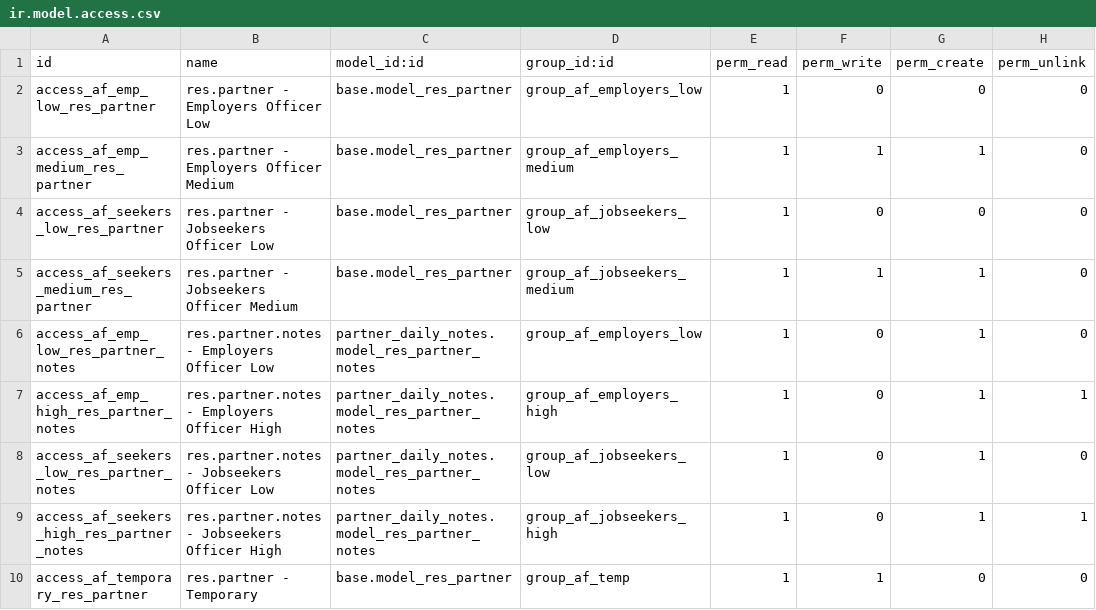
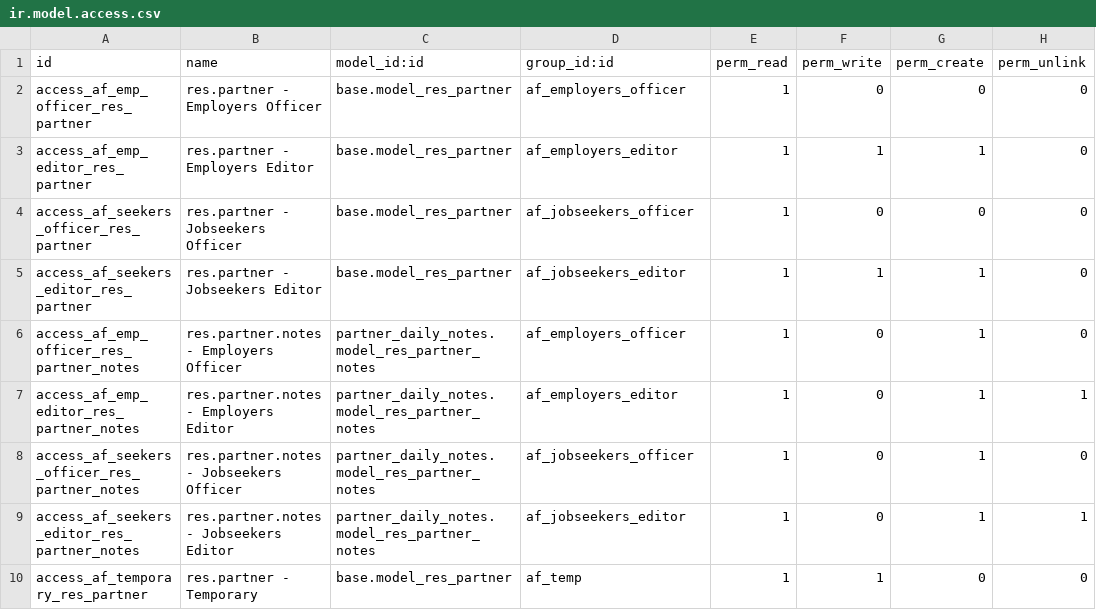
Before and after one commit to vertelab/odoo-af, a CSV file: af_security/security/ir.model.access.csv, drawn as a sheet.

Commit message:
af_security AFC-137: Module split in twain. New (already outdated) groups. Connection to BHTJ. af_security_rules: Moved rules to new module. hr_360_view: Implemented BHTJ access request in search tool. calendar_af: Updated use of group names.

```diff
--- a/af_security/security/ir.model.access.csv
+++ b/af_security/security/ir.model.access.csv
@@ -1,10 +1,10 @@
 id,name,model_id:id,group_id:id,perm_read,perm_write,perm_create,perm_unlink
-access_af_emp_low_res_partner,res.partner - Employers Officer Low,base.model_res_partner,group_af_employers_low,1,0,0,0
-access_af_emp_medium_res_partner,res.partner - Employers Officer Medium,base.model_res_partner,group_af_employers_medium,1,1,1,0
-access_af_seekers_low_res_partner,res.partner - Jobseekers Officer Low,base.model_res_partner,group_af_jobseekers_low,1,0,0,0
-access_af_seekers_medium_res_partner,res.partner - Jobseekers Officer Medium,base.model_res_partner,group_af_jobseekers_medium,1,1,1,0
-access_af_emp_low_res_partner_notes,res.partner.notes - Employers Officer Low,partner_daily_notes.model_res_partner_notes,group_af_employers_low,1,0,1,0
-access_af_emp_high_res_partner_notes,res.partner.notes - Employers Officer High,partner_daily_notes.model_res_partner_notes,group_af_employers_high,1,0,1,1
-access_af_seekers_low_res_partner_notes,res.partner.notes - Jobseekers Officer Low,partner_daily_notes.model_res_partner_notes,group_af_jobseekers_low,1,0,1,0
-access_af_seekers_high_res_partner_notes,res.partner.notes - Jobseekers Officer High,partner_daily_notes.model_res_partner_notes,group_af_jobseekers_high,1,0,1,1
-access_af_temporary_res_partner,res.partner - Temporary,base.model_res_partner,group_af_temp,1,1,0,0
+access_af_emp_officer_res_partner,res.partner - Employers Officer,base.model_res_partner,af_employers_officer,1,0,0,0
+access_af_emp_editor_res_partner,res.partner - Employers Editor,base.model_res_partner,af_employers_editor,1,1,1,0
+access_af_seekers_officer_res_partner,res.partner - Jobseekers Officer,base.model_res_partner,af_jobseekers_officer,1,0,0,0
+access_af_seekers_editor_res_partner,res.partner - Jobseekers Editor,base.model_res_partner,af_jobseekers_editor,1,1,1,0
+access_af_emp_officer_res_partner_notes,res.partner.notes - Employers Officer,partner_daily_notes.model_res_partner_notes,af_employers_officer,1,0,1,0
+access_af_emp_editor_res_partner_notes,res.partner.notes - Employers Editor,partner_daily_notes.model_res_partner_notes,af_employers_editor,1,0,1,1
+access_af_seekers_officer_res_partner_notes,res.partner.notes - Jobseekers Officer,partner_daily_notes.model_res_partner_notes,af_jobseekers_officer,1,0,1,0
+access_af_seekers_editor_res_partner_notes,res.partner.notes - Jobseekers Editor,partner_daily_notes.model_res_partner_notes,af_jobseekers_editor,1,0,1,1
+access_af_temporary_res_partner,res.partner - Temporary,base.model_res_partner,af_temp,1,1,0,0
```
Also changed, not shown: 15 other files.
